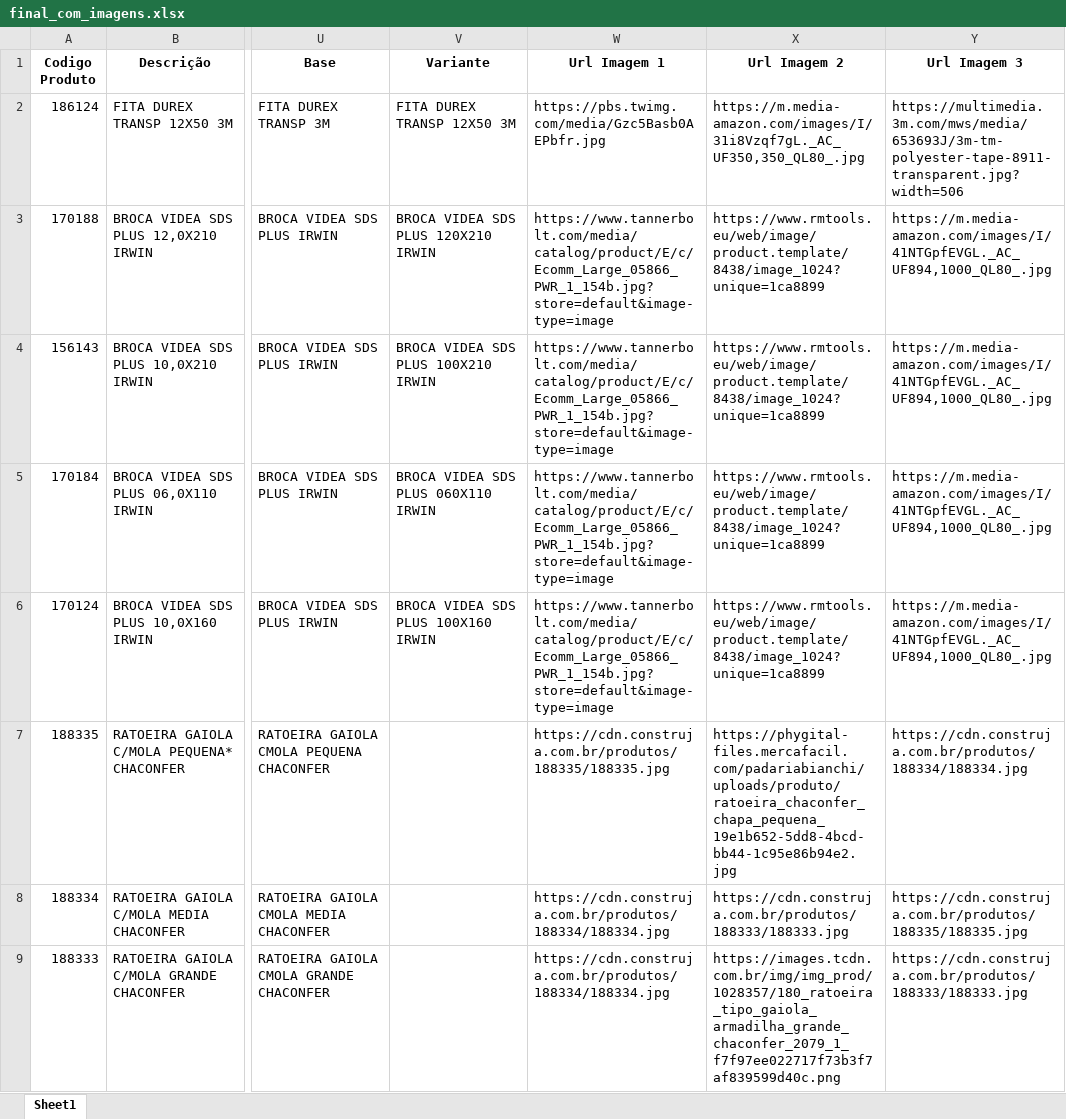
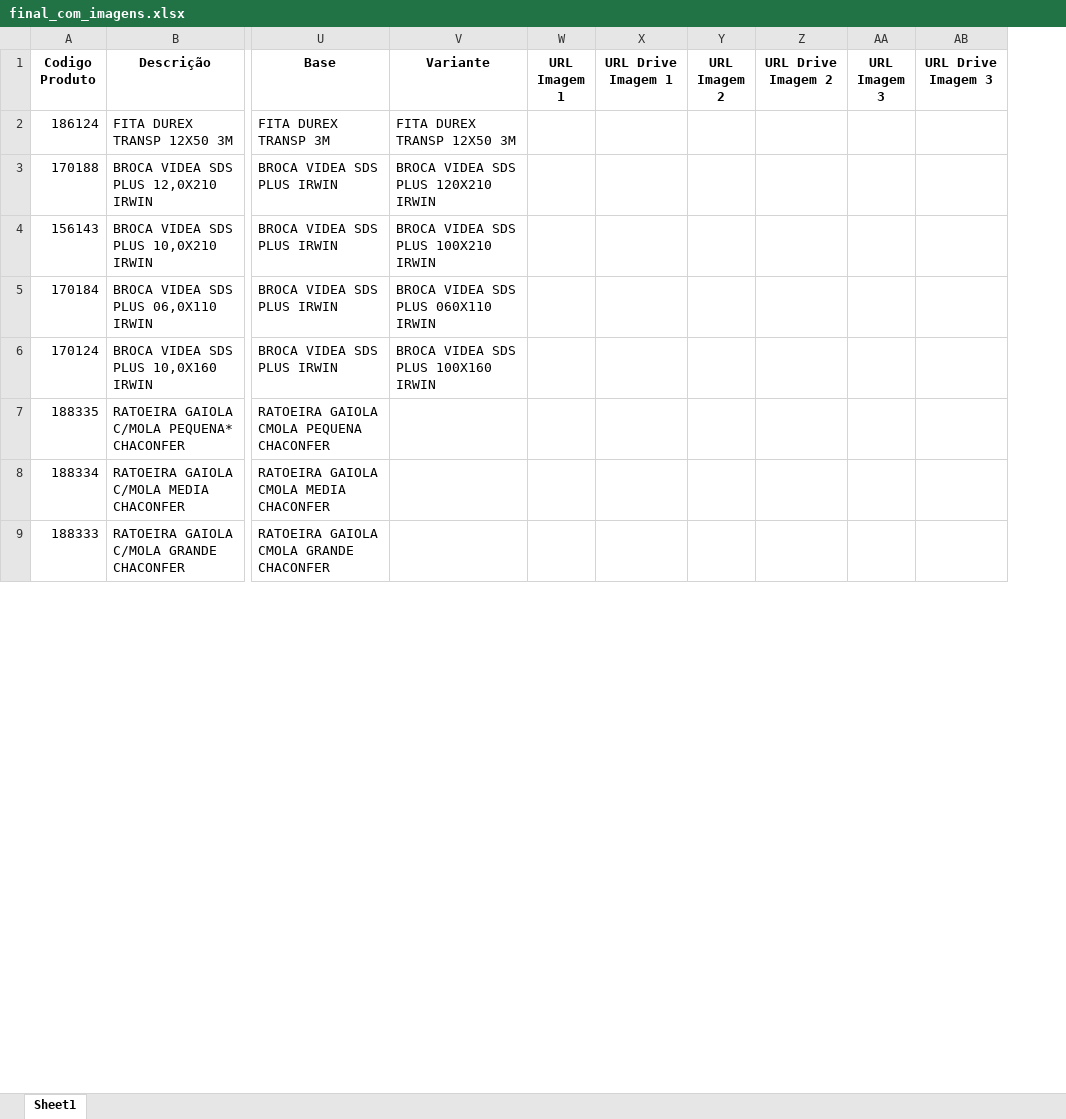
Before and after one commit to Lucas-Fernandes-Silva/auto_shopee, an Excel workbook: planilhas/outputs/final_com_imagens.xlsx, sheet Sheet1, drawn as a sheet; only a part is shown, gaps mark what is left out; values as stored, in another font and other column widths than the file's, no borders; removed rows and columns are numbered as before the commit, all else as after; the diff names each change by its address in the sheet, - before the commit and + after, or states it on an @@ line.

```diff
--- a/planilhas/outputs/final_com_imagens.xlsx (sheet Sheet1)
+++ b/planilhas/outputs/final_com_imagens.xlsx (sheet Sheet1)
-column W (Url Imagem 1), rows 2-9: https://pbs.twimg.com/media/Gzc5Basb0AEPbfr.jpg | https://www.tannerbolt.com/media/catalog/product/E/c/Ecomm_Large_05866_PWR_1_154b.jpg?store=default&image-type=image | https://www.tannerbolt.com/media/catalog/product/E/c/Ecomm_Large_05866_PWR_1_154b.jpg?store=default&image-type=image | https://www.tannerbolt.com/media/catalog/product/E/c/Ecomm_Large_05866_PWR_1_154b.jpg?store=default&image-type=image | https://www.tannerbolt.com/media/catalog/product/E/c/Ecomm_Large_05866_PWR_1_154b.jpg?store=default&image-type=image | https://cdn.construja.com.br/produtos/188335/188335.jpg | https://cdn.construja.com.br/produtos/188334/188334.jpg | https://cdn.construja.com.br/produtos/188334/188334.jpg
-column X (Url Imagem 2), rows 2-9: https://m.media-amazon.com/images/I/31i8Vzqf7gL._AC_UF350,350_QL80_.jpg | https://www.rmtools.eu/web/image/product.template/8438/image_1024?unique=1ca8899 | https://www.rmtools.eu/web/image/product.template/8438/image_1024?unique=1ca8899 | https://www.rmtools.eu/web/image/product.template/8438/image_1024?unique=1ca8899 | https://www.rmtools.eu/web/image/product.template/8438/image_1024?unique=1ca8899 | https://phygital-files.mercafacil.com/padariabianchi/uploads/produto/ratoeira_chaconfer_chapa_pequena_19e1b652-5dd8-4bcd-bb44-1c95e86b94e2.jpg | https://cdn.construja.com.br/produtos/188333/188333.jpg | https://images.tcdn.com.br/img/img_prod/1028357/180_ratoeira_tipo_gaiola_armadilha_grande_chaconfer_2079_1_f7f97ee022717f73b3f7af839599d40c.png
-column Y (Url Imagem 3), rows 2-9: https://multimedia.3m.com/mws/media/653693J/3m-tm-polyester-tape-8911-transparent.jpg?width=506 | https://m.media-amazon.com/images/I/41NTGpfEVGL._AC_UF894,1000_QL80_.jpg | https://m.media-amazon.com/images/I/41NTGpfEVGL._AC_UF894,1000_QL80_.jpg | https://m.media-amazon.com/images/I/41NTGpfEVGL._AC_UF894,1000_QL80_.jpg | https://m.media-amazon.com/images/I/41NTGpfEVGL._AC_UF894,1000_QL80_.jpg | https://cdn.construja.com.br/produtos/188334/188334.jpg | https://cdn.construja.com.br/produtos/188335/188335.jpg | https://cdn.construja.com.br/produtos/188333/188333.jpg
+column W (URL Imagem 1), empty
+column X (URL Drive Imagem 1), empty
+column Y (URL Imagem 2), empty
+column Z (URL Drive Imagem 2), empty
+column AA (URL Imagem 3), empty
+column AB (URL Drive Imagem 3), empty
```
Also changed, not shown: 7 other files.
